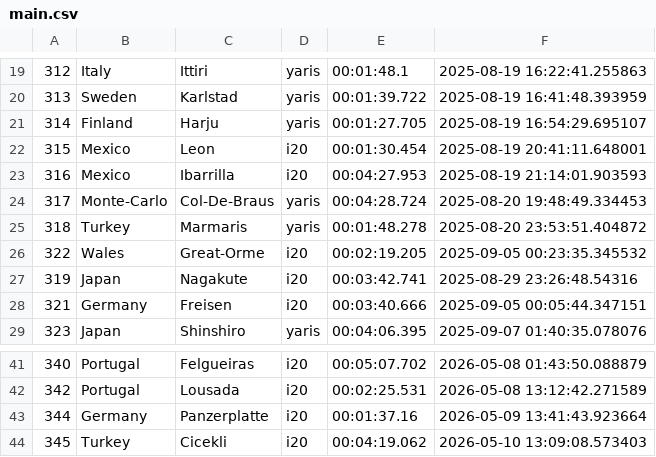
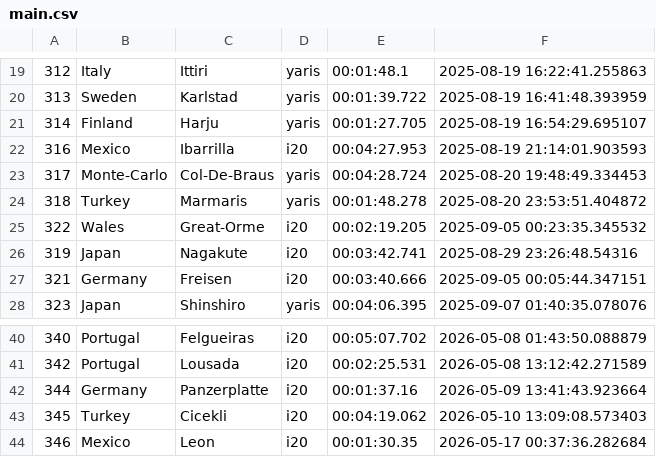
Before and after one commit to Mmathieus/rally-time-tracker, a CSV file: data/Mmathieus/wrc9database/main.csv, drawn as a sheet; only a part is shown, gaps mark what is left out.

```diff
--- a/data/Mmathieus/wrc9database/main.csv
+++ b/data/Mmathieus/wrc9database/main.csv
@@ -21,3 +21,2 @@
 314,Finland,Harju,yaris,00:01:27.705,2025-08-19 16:54:29.695107
-315,Mexico,Leon,i20,00:01:30.454,2025-08-19 20:41:11.648001
 316,Mexico,Ibarrilla,i20,00:04:27.953,2025-08-19 21:14:01.903593
@@ -44 +43,2 @@
 345,Turkey,Cicekli,i20,00:04:19.062,2026-05-10 13:09:08.573403
+346,Mexico,Leon,i20,00:01:30.35,2026-05-17 00:37:36.282684
```
Also changed, not shown: data/Mmathieus/wrc9database/history.csv.
